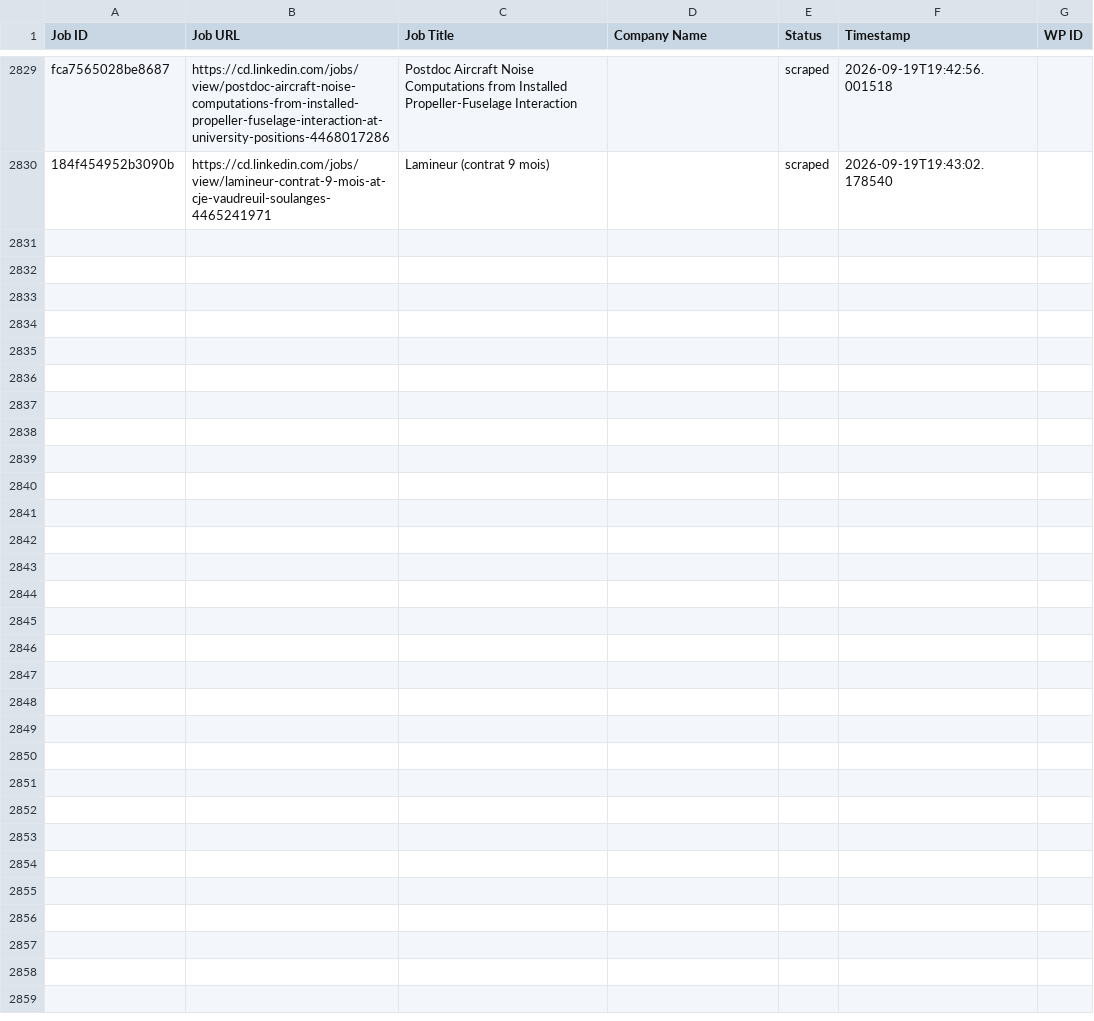
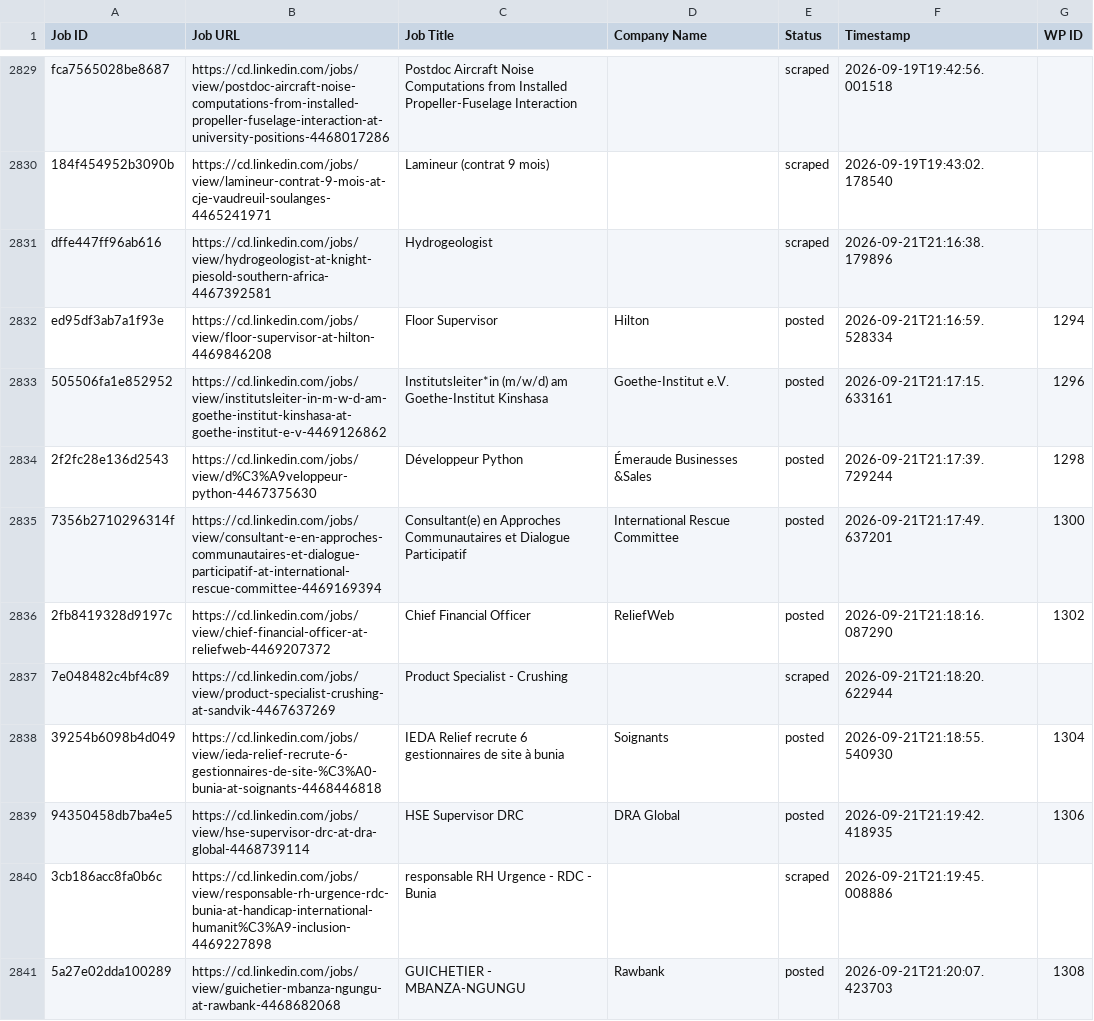
Before and after one commit to vindoky/cg, a CSV file: processed_jobs.csv, drawn as a sheet; only a part is shown, gaps mark what is left out; the diff covers the shown part only; the diff names each change by its address in the sheet, - before the commit and + after, or states it on an @@ line.

```diff
--- a/processed_jobs.csv
+++ b/processed_jobs.csv
+row 2831: dffe447ff96ab616 | https://cd.linkedin.com/jobs/view/hydrogeologist-at-knight-piesold-southern-africa-4467392581 | Hydrogeologist |  | scraped | 2026-09-21T21:16:38.179896
+row 2832: ed95df3ab7a1f93e | https://cd.linkedin.com/jobs/view/floor-supervisor-at-hilton-4469846208 | Floor Supervisor | Hilton | posted | 2026-09-21T21:16:59.528334 | 1294
+row 2833: 505506fa1e852952 | https://cd.linkedin.com/jobs/view/institutsleiter-in-m-w-d-am-goethe-institut-kinshasa-at-goethe-institut-e-v-4469126862 | Institutsleiter*in (m/w/d) am Goethe-Institut Kinshasa | Goethe-Institut e.V. | posted | 2026-09-21T21:17:15.633161 | 1296
+row 2834: 2f2fc28e136d2543 | https://cd.linkedin.com/jobs/view/d%C3%A9veloppeur-python-4467375630 | Développeur Python | Émeraude Businesses &Sales | posted | 2026-09-21T21:17:39.729244 | 1298
+row 2835: 7356b2710296314f | https://cd.linkedin.com/jobs/view/consultant-e-en-approches-communautaires-et-dialogue-participatif-at-international-rescue-committee-4469169394 | Consultant(e) en Approches Communautaires et Dialogue Participatif | International Rescue Committee | posted | 2026-09-21T21:17:49.637201 | 1300
+row 2836: 2fb8419328d9197c | https://cd.linkedin.com/jobs/view/chief-financial-officer-at-reliefweb-4469207372 | Chief Financial Officer | ReliefWeb | posted | 2026-09-21T21:18:16.087290 | 1302
+row 2837: 7e048482c4bf4c89 | https://cd.linkedin.com/jobs/view/product-specialist-crushing-at-sandvik-4467637269 | Product Specialist - Crushing |  | scraped | 2026-09-21T21:18:20.622944
+row 2838: 39254b6098b4d049 | https://cd.linkedin.com/jobs/view/ieda-relief-recrute-6-gestionnaires-de-site-%C3%A0-bunia-at-soignants-4468446818 | IEDA Relief recrute 6 gestionnaires de site à bunia | Soignants | posted | 2026-09-21T21:18:55.540930 | 1304
+row 2839: 94350458db7ba4e5 | https://cd.linkedin.com/jobs/view/hse-supervisor-drc-at-dra-global-4468739114 | HSE Supervisor DRC | DRA Global | posted | 2026-09-21T21:19:42.418935 | 1306
+row 2840: 3cb186acc8fa0b6c | https://cd.linkedin.com/jobs/view/responsable-rh-urgence-rdc-bunia-at-handicap-international-humanit%C3%A9-inclusion-4469227898 | responsable RH Urgence - RDC - Bunia |  | scraped | 2026-09-21T21:19:45.008886
+row 2841: 5a27e02dda100289 | https://cd.linkedin.com/jobs/view/guichetier-mbanza-ngungu-at-rawbank-4468682068 | GUICHETIER - MBANZA-NGUNGU | Rawbank | posted | 2026-09-21T21:20:07.423703 | 1308
```
Also changed, not shown: 11 added rows elsewhere in this file.
